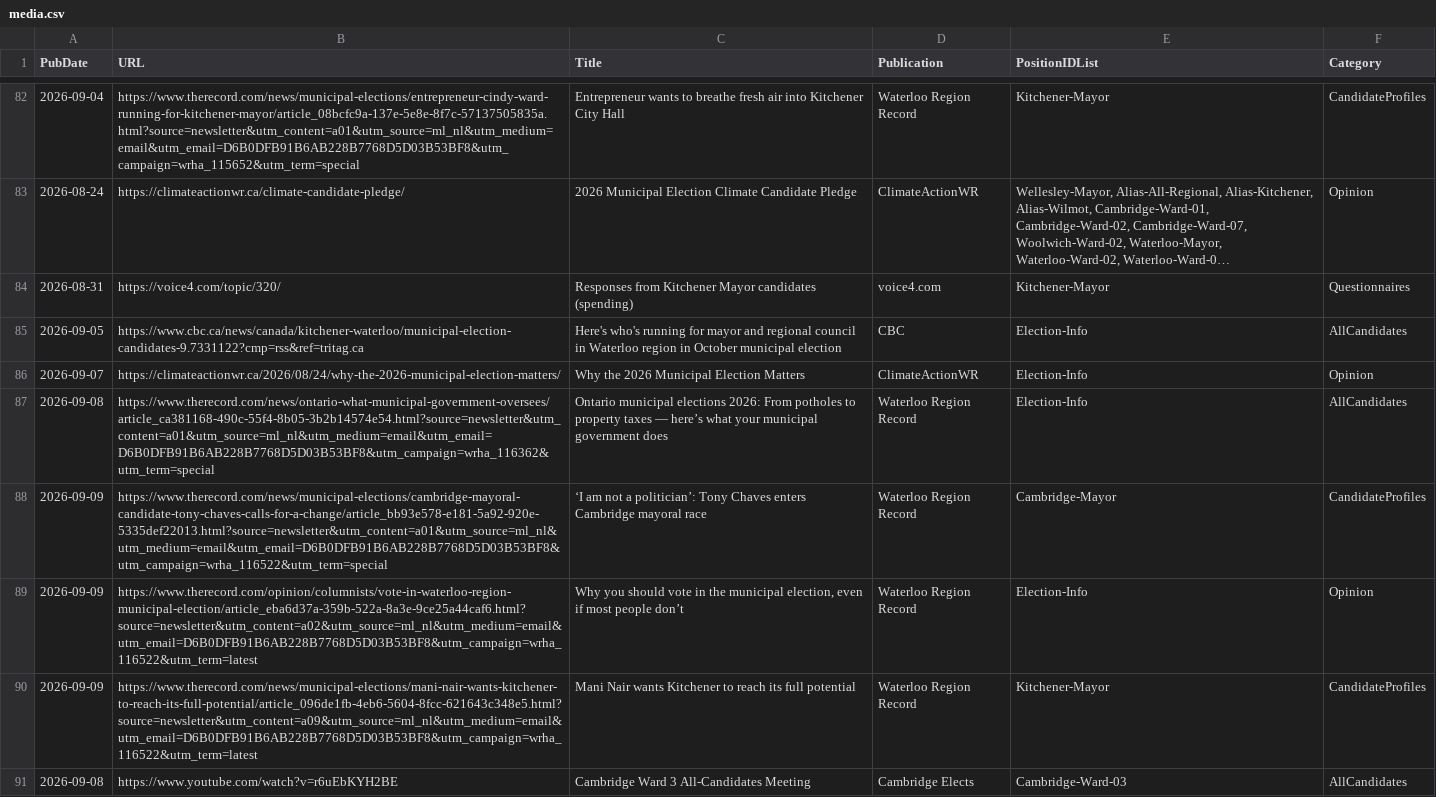
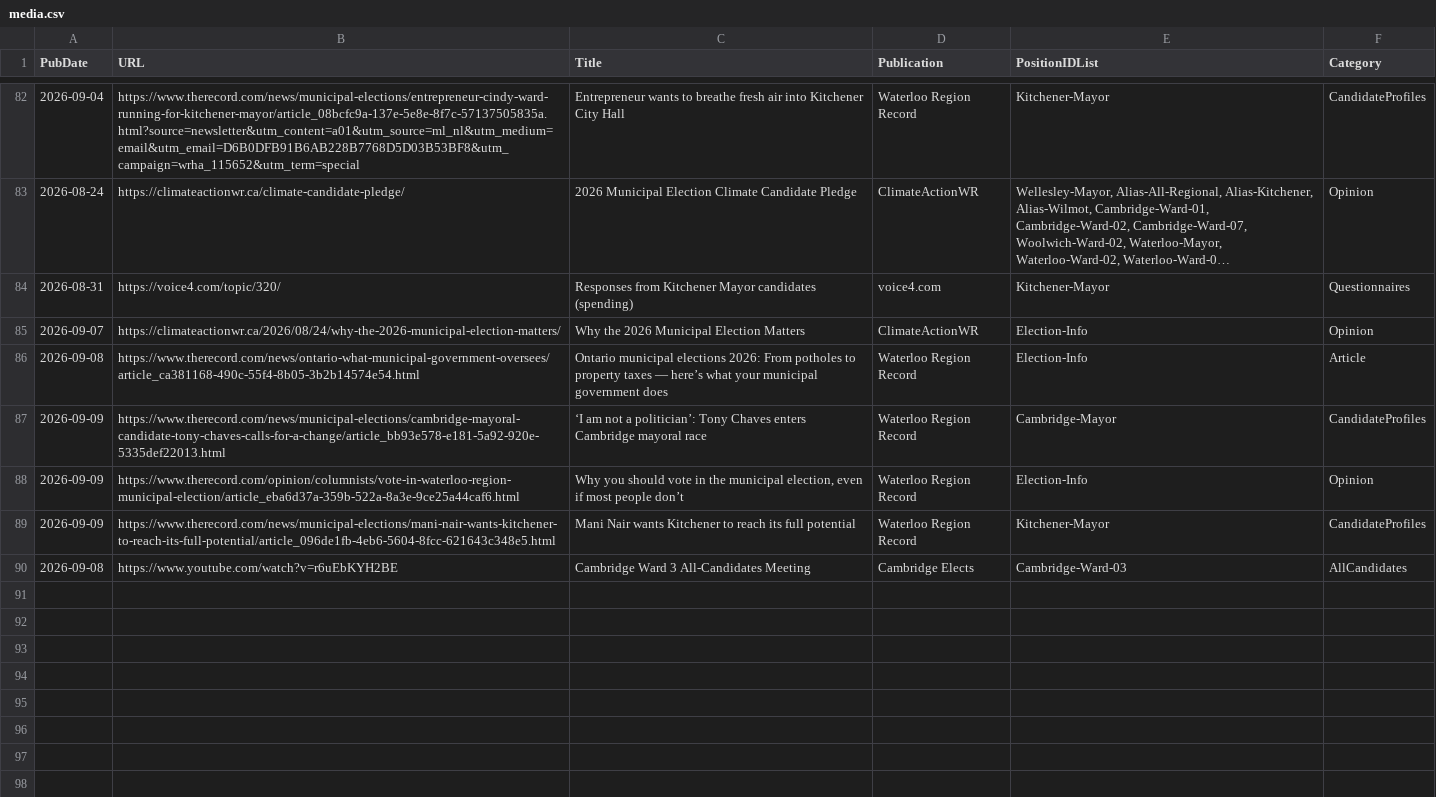
Before and after one commit to CivicTechWR/WRVotesMunicipal2026, a CSV file: docs/_data/sync/media.csv, drawn as a sheet; only a part is shown, gaps mark what is left out; long unchanged cells end in ….

Commit message:
Auto-commit: updated media.csv from Google Docs

```diff
--- a/docs/_data/sync/media.csv
+++ b/docs/_data/sync/media.csv
@@ -84,8 +84,7 @@ PubDate,URL,Title,Publication,PositionIDList,Category
 2026-08-31,https://voice4.com/topic/320/,Responses from Kitchener Mayor candidates (spending),voice4.com,Kitchener-Mayor,Questionnaires
-2026-09-05,https://www.cbc.ca/news/canada/kitchener-waterloo/municipal-election-candidates-9.7331122?cmp=rss&ref=tritag.ca,Here's who's running for mayor and regional council in Waterloo region in October municipal election,CBC ,Election-Info,AllCandidates
 2026-09-07,https://climateactionwr.ca/2026/08/24/why-the-2026-municipal-election-matters/,Why the 2026 Municipal Election Matters,ClimateActionWR,Election-Info,Opinion
-2026-09-08,https://www.therecord.com/news/ontario-what-municipal-government-oversees/article_ca381168-490c-55f4-8b05-3b2b14574e54.html?source=newsletter&utm_content=a01&utm_source=ml_nl&utm_medium=email&utm_email=D6B0DFB91B6AB228B7768D5D03B53BF8&utm_campaign=wrha_116362&utm_term=special,Ontario municipal elections 2026: From potholes to property taxes — here’s what your municipal government does,Waterloo Region Record,Election-Info,AllCandidates
-2026-09-09,https://www.therecord.com/news/municipal-elections/cambridge-mayoral-candidate-tony-chaves-calls-for-a-change/article_bb93e578-e181-5a92-920e-5335def22013.html?source=newsletter&utm_content=a01&utm_source=ml_nl&utm_medium=email&utm_email=D6B0DFB91B6AB228B7768D5D03B53BF8&utm_campaign=wrha_116522&utm_term=special,‘I am not a politician’: Tony Chaves enters Cambridge mayoral race,Waterloo Region Record,Cambridge-Mayor,CandidateProfiles
-2026-09-09,https://www.therecord.com/opinion/columnists/vote-in-waterloo-region-municipal-election/article_eba6d37a-359b-522a-8a3e-9ce25a44caf6.html?source=newsletter&utm_content=a02&utm_source=ml_nl&utm_medium=email&utm_email=D6B0DFB91B6AB228B7768D5D03B53BF8&utm_campaign=wrha_116522&utm_term=latest,"Why you should vote in the municipal election, even if most people don’t",Waterloo Region Record,Election-Info,Opinion
-2026-09-09,https://www.therecord.com/news/municipal-elections/mani-nair-wants-kitchener-to-reach-its-full-potential/article_096de1fb-4eb6-5604-8fcc-621643c348e5.html?source=newsletter&utm_content=a09&utm_source=ml_nl&utm_medium=email&utm_email=D6B0DFB91B6AB228B7768D5D03B53BF8&utm_campaign=wrha_116522&utm_term=latest,Mani Nair wants Kitchener to reach its full potential,Waterloo Region Record,Kitchener-Mayor,CandidateProfiles
+2026-09-08,https://www.therecord.com/news/ontario-what-municipal-government-oversees/article_ca381168-490c-55f4-8b05-3b2b14574e54.html,Ontario municipal elections 2026: From potholes to property taxes — here’s what your municipal government does,Waterloo Region Record,Election-Info,Article
+2026-09-09,https://www.therecord.com/news/municipal-elections/cambridge-mayoral-candidate-tony-chaves-calls-for-a-change/article_bb93e578-e181-5a92-920e-5335def22013.html,‘I am not a politician’: Tony Chaves enters Cambridge mayoral race,Waterloo Region Record,Cambridge-Mayor,CandidateProfiles
+2026-09-09,https://www.therecord.com/opinion/columnists/vote-in-waterloo-region-municipal-election/article_eba6d37a-359b-522a-8a3e-9ce25a44caf6.html,"Why you should vote in the municipal election, even if most people don’t",Waterloo Region Record,Election-Info,Opinion
+2026-09-09,https://www.therecord.com/news/municipal-elections/mani-nair-wants-kitchener-to-reach-its-full-potential/article_096de1fb-4eb6-5604-8fcc-621643c348e5.html,Mani Nair wants Kitchener to reach its full potential,Waterloo Region Record,Kitchener-Mayor,CandidateProfiles
 2026-09-08,https://www.youtube.com/watch?v=r6uEbKYH2BE,Cambridge Ward 3 All-Candidates Meeting,Cambridge Elects,Cambridge-Ward-03,AllCandidates
```
